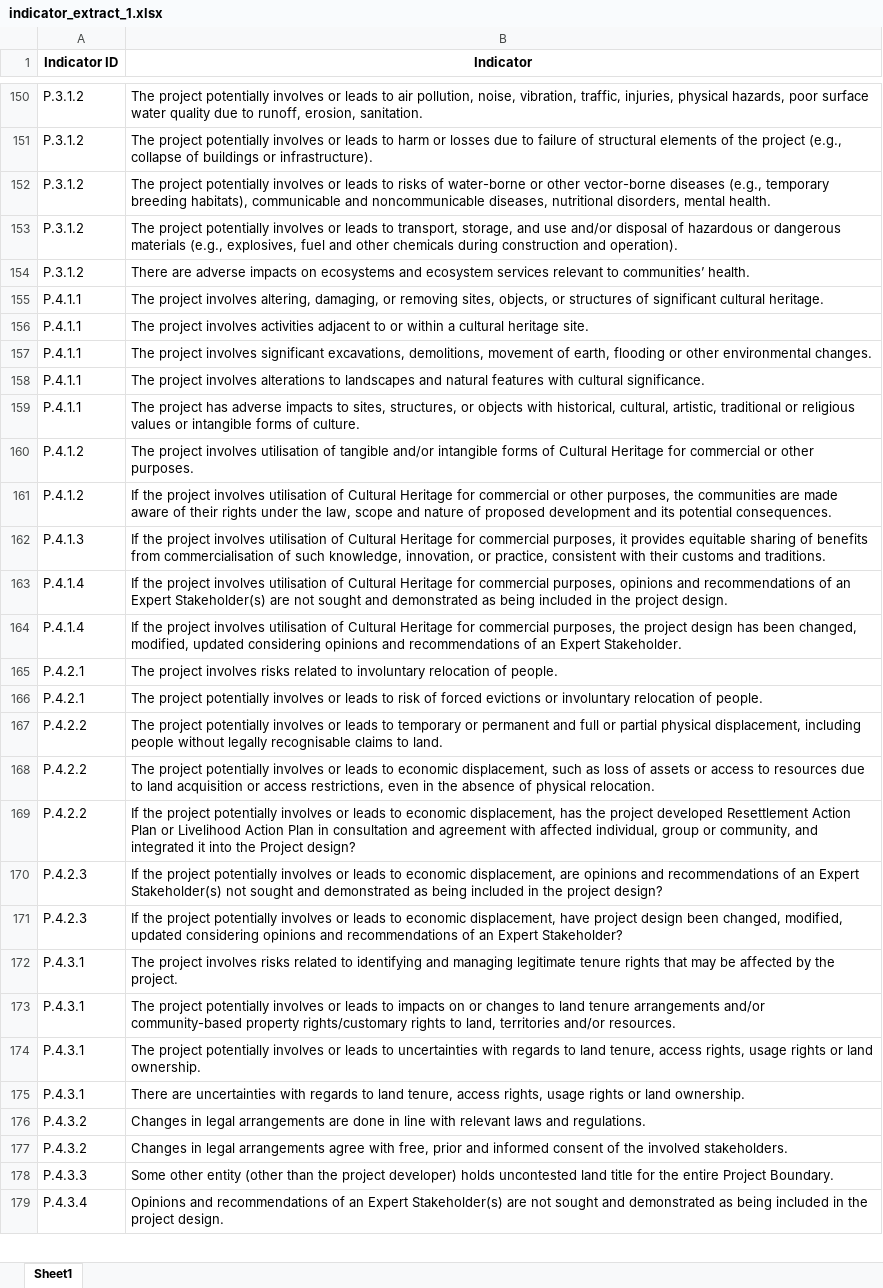
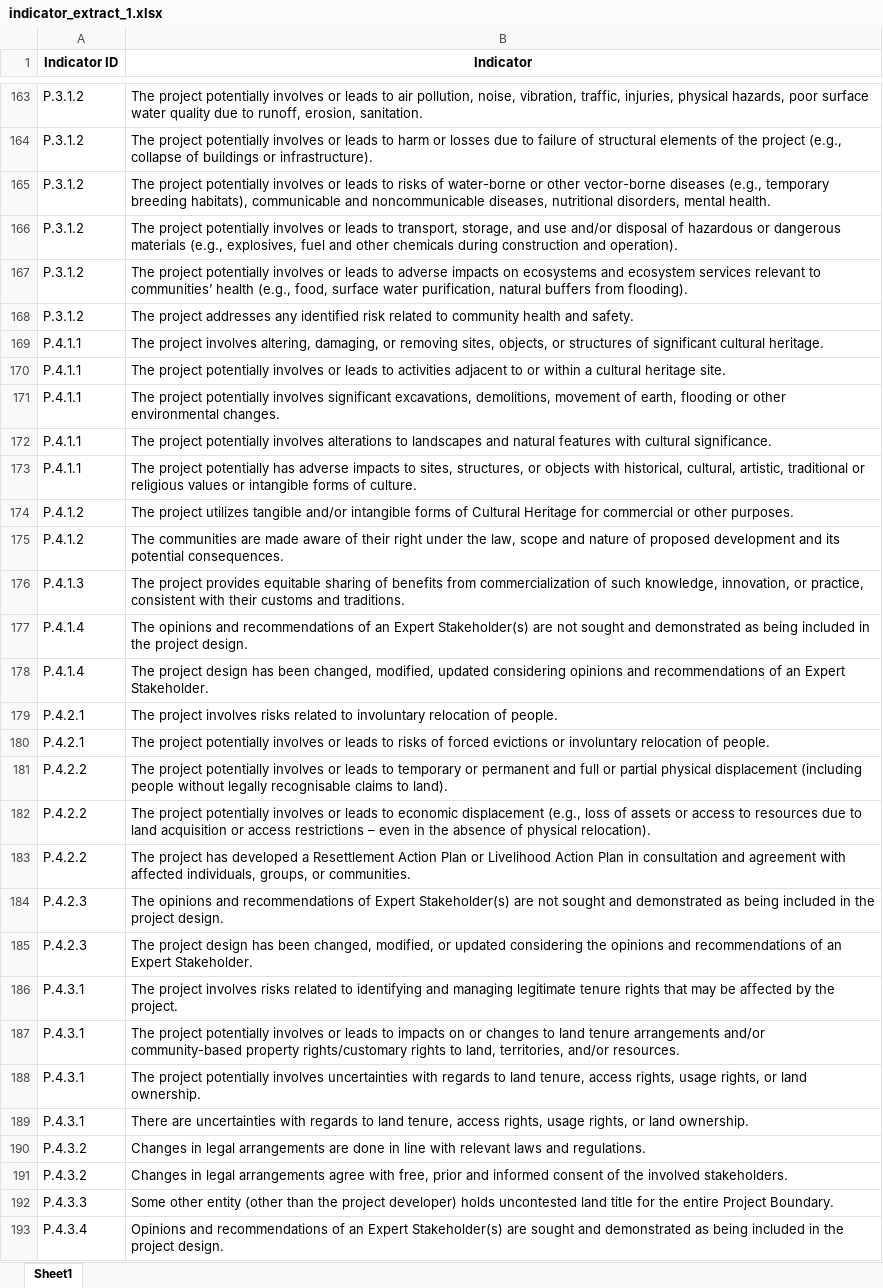
Before and after one commit to Viviangib/DueDiligenceMultilevelReporting, an Excel workbook: results/indicator_extract_1.xlsx, sheet Sheet1, drawn as a sheet; only a part is shown, gaps mark what is left out; values as stored, in another font and other column widths than the file's, no borders; addresses are those after the commit; the diff covers the shown part only; the diff names each change by its address in the sheet, - before the commit and + after, or states it on an @@ line.

```diff
--- a/results/indicator_extract_1.xlsx (sheet Sheet1)
+++ b/results/indicator_extract_1.xlsx (sheet Sheet1)
-B167 (Indicator): There are adverse impacts on ecosystems and ecosystem services relevant to communities’ health.
+B167 (Indicator): The project potentially involves or leads to adverse impacts on ecosystems and ecosystem services relevant to communities’ health (e.g., food, surface water purification, natural buffers from flooding).
+row 168: P.3.1.2 | The project addresses any identified risk related to community health and safety.
-B170 (Indicator): The project involves activities adjacent…
+B170 (Indicator): The project potentially involves or leads to activities adjacent…
-B171 (Indicator): The project involves significant…
+B171 (Indicator): The project potentially involves significant…
-B172 (Indicator): The project involves alterations…
+B172 (Indicator): The project potentially involves alterations…
-B173 (Indicator): The project has adverse…
+B173 (Indicator): The project potentially has adverse…
-B174 (Indicator): The project involves utilisation of tangible and/or…
+B174 (Indicator): The project utilizes tangible and/or…
-B175 (Indicator): If the project involves utilisation of Cultural Heritage for commercial or other purposes, the communities are made aware of their rights under the…
+B175 (Indicator): The communities are made aware of their right under the…
-B176 (Indicator): If the project involves utilisation of Cultural Heritage for commercial purposes, it provides equitable sharing of benefits from commercialisation of such…
+B176 (Indicator): The project provides equitable sharing of benefits from commercialization of such…
-B177 (Indicator): If the project involves utilisation of Cultural Heritage for commercial purposes, opinions and…
+B177 (Indicator): The opinions and…
-B178 (Indicator): If the project involves utilisation of Cultural Heritage for commercial purposes, the project design…
+B178 (Indicator): The project design…
-B180 (Indicator): …leads to risk of forced…
+B180 (Indicator): …leads to risks of forced…
-B181 (Indicator): …partial physical displacement, including people without legally recognisable claims to land.
+B181 (Indicator): …partial physical displacement (including people without legally recognisable claims to land).
-B182 (Indicator): …to economic displacement, such as loss of assets or access to resources due to land acquisition or access restrictions, even in the absence of physical relocation.
+B182 (Indicator): …to economic displacement (e.g., loss of assets or access to resources due to land acquisition or access restrictions – even in the absence of physical relocation).
-B183 (Indicator): If the project potentially involves or leads to economic displacement, has the project developed Resettlement Action Plan or Livelihood Action Plan in consultation and agreement with affected individual, group or community, and integrated it into the Project design?
+B183 (Indicator): The project has developed a Resettlement Action Plan or Livelihood Action Plan in consultation and agreement with affected individuals, groups, or communities.
-B184 (Indicator): If the project potentially involves or leads to economic displacement, are opinions and recommendations of an Expert Stakeholder(s) not sought and demonstrated as being included in the project design?
+B184 (Indicator): The opinions and recommendations of Expert Stakeholder(s) are not sought and demonstrated as being included in the project design.
-B185 (Indicator): If the project potentially involves or leads to economic displacement, have project design been changed, modified, updated considering opinions and recommendations of an Expert Stakeholder?
+B185 (Indicator): The project design has been changed, modified, or updated considering the opinions and recommendations of an Expert Stakeholder.
-B187 (Indicator): …to land, territories and/or resources.
+B187 (Indicator): …to land, territories, and/or resources.
-B188 (Indicator): …potentially involves or leads to uncertainties with regards to land tenure, access rights, usage rights or land…
+B188 (Indicator): …potentially involves uncertainties with regards to land tenure, access rights, usage rights, or land…
-B189 (Indicator): …rights, usage rights or land…
+B189 (Indicator): …rights, usage rights, or land…
-B193 (Indicator): …Stakeholder(s) are not sought and…
+B193 (Indicator): …Stakeholder(s) are sought and…
```
Also changed, not shown: 38 added rows, 20 removed rows and 143 edited cells elsewhere in this sheet, 7 other files.
